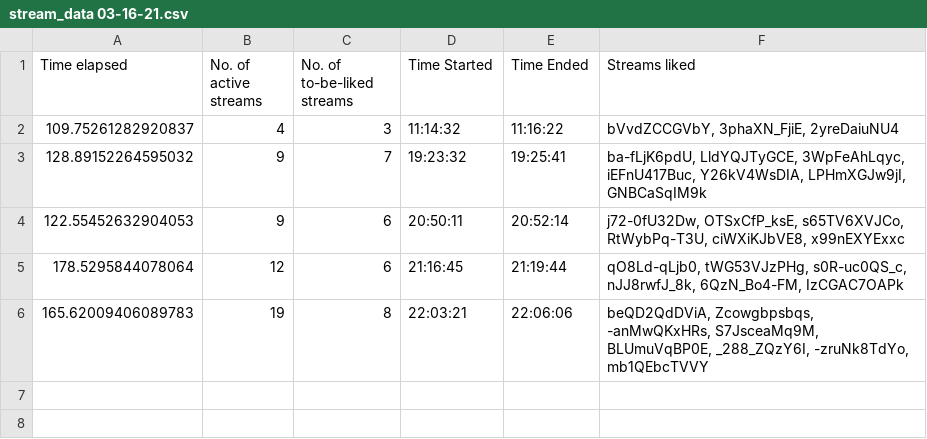
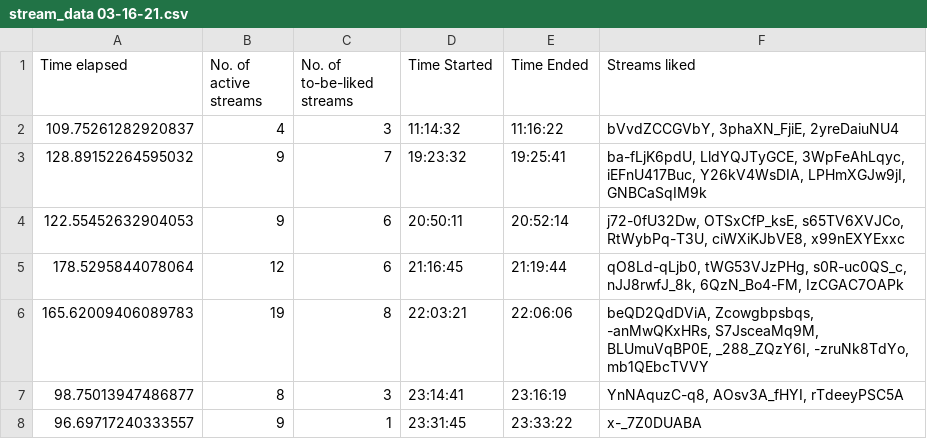
Before and after one commit to H-isaac23/Youtube-Streams-Liker, a CSV file: Stream data/stream_data 03-16-21.csv, drawn as a sheet.

Commit message:
final stream data 3-16-21

```diff
--- a/Stream data/stream_data 03-16-21.csv
+++ b/Stream data/stream_data 03-16-21.csv
@@ -6 +6,3 @@ Time elapsed,No. of active streams,No. of to-be-liked streams,Time Started,Time
 165.62009406089783,19,8,22:03:21,22:06:06,"beQD2QdDViA, Zcowgbpsbqs, -anMwQKxHRs, S7JsceaMq9M, BLUmuVqBP0E, _288_ZQzY6I, -zruNk8TdYo, mb1QEbcTVVY"
+98.75013947486877,8,3,23:14:41,23:16:19,"YnNAquzC-q8, AOsv3A_fHYI, rTdeeyPSC5A"
+96.69717240333557,9,1,23:31:45,23:33:22,x-_7Z0DUABA
```
